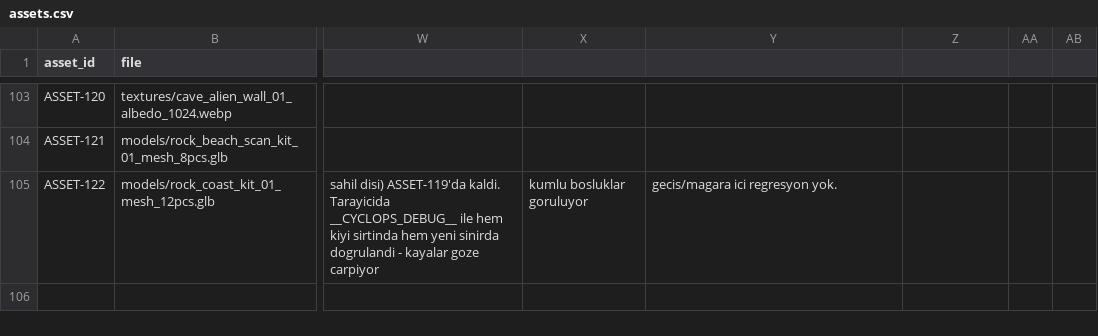
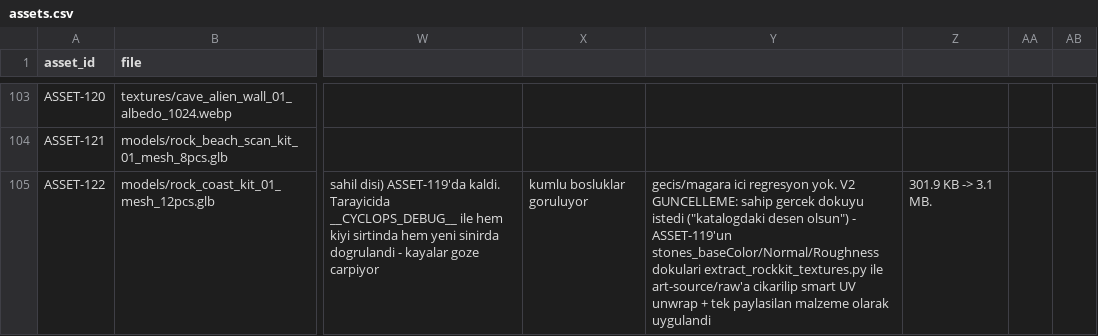
Before and after one commit to dorukhandori/yeni-oyun, a CSV file: public/assets/assets.csv, drawn as a sheet; only a part is shown, gaps mark what is left out; the diff names each change by its address in the sheet, - before the commit and + after, or states it on an @@ line.

```diff
--- a/public/assets/assets.csv
+++ b/public/assets/assets.csv
-Y105: …regresyon yok.
+Y105: …regresyon yok. V2 GUNCELLEME: sahip gercek dokuyu istedi ("katalogdaki desen olsun") - ASSET-119'un stones_baseColor/Normal/Roughness dokulari extract_rockkit_textures.py ile art-source/raw'a cikarilip smart UV unwrap + tek paylasilan malzeme olarak uygulandi
-Z105: (empty)
+Z105: 301.9 KB -> 3.1 MB.
```
Also changed, not shown: 7 other files.
